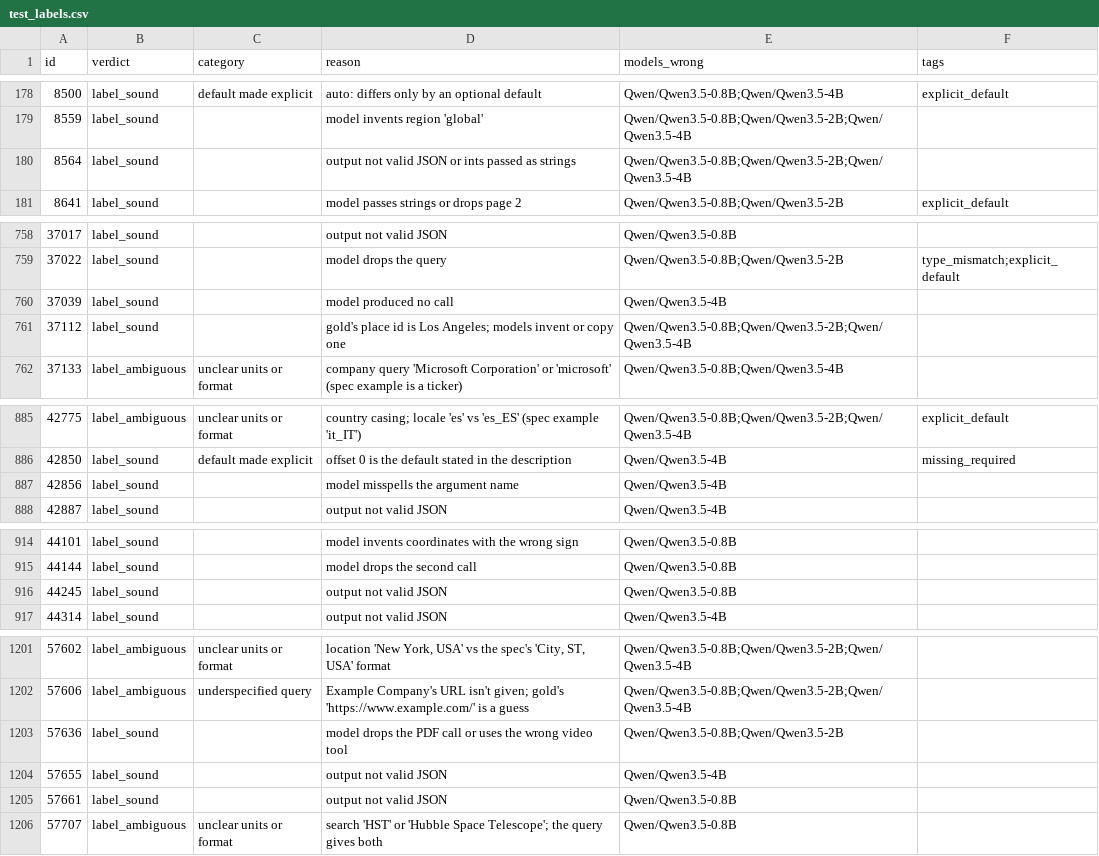
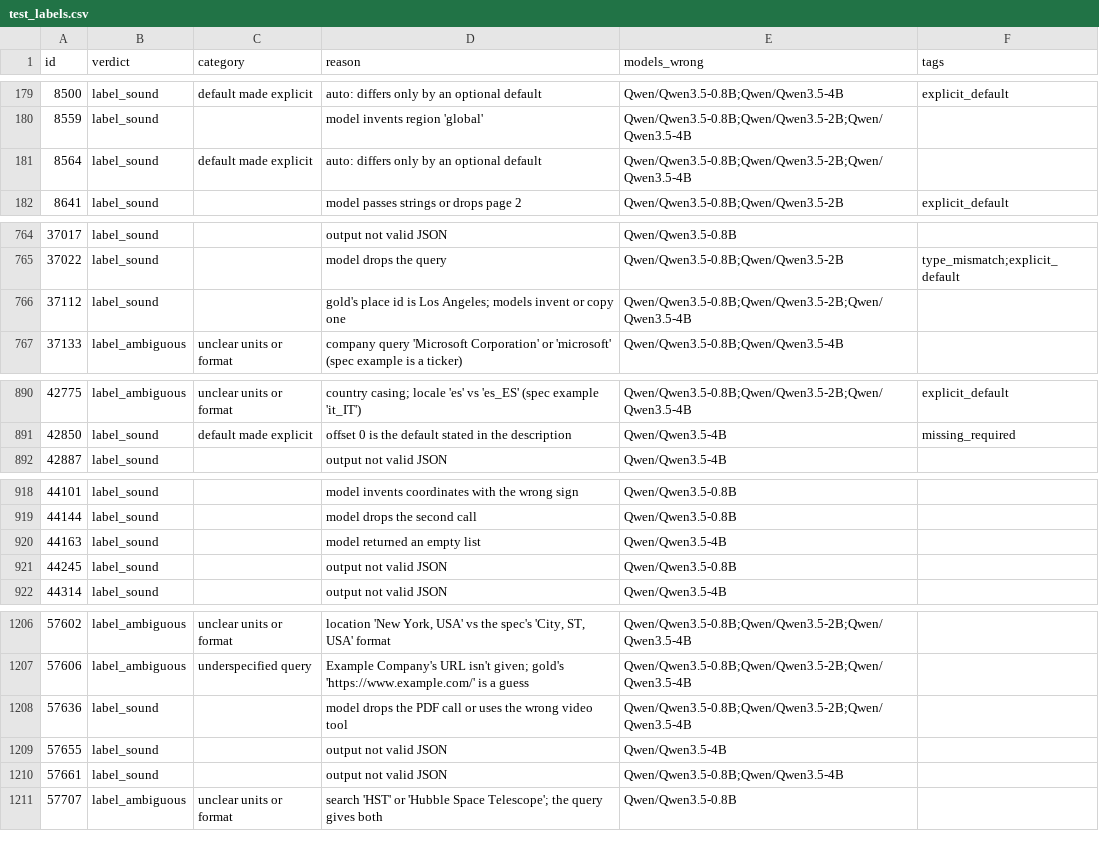
Before and after one commit to joaomigueloliveira/ml, a CSV file: data/audit/test_labels.csv, drawn as a sheet; only a part is shown, gaps mark what is left out; the diff covers the shown part only.

```diff
--- a/data/audit/test_labels.csv
+++ b/data/audit/test_labels.csv
@@ -179,3 +180,3 @@ id,verdict,category,reason,models_wrong,tags
 8559,label_sound,,model invents region 'global',Qwen/Qwen3.5-0.8B;Qwen/Qwen3.5-2B;Qwen/Qwen3.5-4B,
-8564,label_sound,,output not valid JSON or ints passed as strings,Qwen/Qwen3.5-0.8B;Qwen/Qwen3.5-2B;Qwen/Qwen3.5-4B,
+8564,label_sound,default made explicit,auto: differs only by an optional default,Qwen/Qwen3.5-0.8B;Qwen/Qwen3.5-2B;Qwen/Qwen3.5-4B,
 8641,label_sound,,model passes strings or drops page 2,Qwen/Qwen3.5-0.8B;Qwen/Qwen3.5-2B,explicit_default
@@ -759,3 +765,2 @@ id,verdict,category,reason,models_wrong,tags
 37022,label_sound,,model drops the query,Qwen/Qwen3.5-0.8B;Qwen/Qwen3.5-2B,type_mismatch;explicit_default
-37039,label_sound,,model produced no call,Qwen/Qwen3.5-4B,
 37112,label_sound,,gold's place id is Los Angeles; models invent or copy one,Qwen/Qwen3.5-0.8B;Qwen/Qwen3.5-2B;Qwen/Qwen3.5-4B,
@@ -886,3 +891,2 @@ id,verdict,category,reason,models_wrong,tags
 42850,label_sound,default made explicit,offset 0 is the default stated in the description,Qwen/Qwen3.5-4B,missing_required
-42856,label_sound,,model misspells the argument name,Qwen/Qwen3.5-4B,
 42887,label_sound,,output not valid JSON,Qwen/Qwen3.5-4B,
@@ -915,2 +919,3 @@ id,verdict,category,reason,models_wrong,tags
 44144,label_sound,,model drops the second call,Qwen/Qwen3.5-0.8B,
+44163,label_sound,,model returned an empty list,Qwen/Qwen3.5-4B,
 44245,label_sound,,output not valid JSON,Qwen/Qwen3.5-0.8B,
@@ -1202,5 +1207,5 @@ id,verdict,category,reason,models_wrong,tags
 57606,label_ambiguous,underspecified query,Example Company's URL isn't given; gold's 'https://www.example.com/' is a guess,Qwen/Qwen3.5-0.8B;Qwen/Qwen3.5-2B;Qwen/Qwen3.5-4B,
-57636,label_sound,,model drops the PDF call or uses the wrong video tool,Qwen/Qwen3.5-0.8B;Qwen/Qwen3.5-2B,
+57636,label_sound,,model drops the PDF call or uses the wrong video tool,Qwen/Qwen3.5-0.8B;Qwen/Qwen3.5-2B;Qwen/Qwen3.5-4B,
 57655,label_sound,,output not valid JSON,Qwen/Qwen3.5-4B,
-57661,label_sound,,output not valid JSON,Qwen/Qwen3.5-0.8B,
+57661,label_sound,,output not valid JSON,Qwen/Qwen3.5-0.8B;Qwen/Qwen3.5-4B,
 57707,label_ambiguous,unclear units or format,search 'HST' or 'Hubble Space Telescope'; the query gives both,Qwen/Qwen3.5-0.8B,
```
Also changed, not shown: 8 added rows, 2 removed rows and 17 edited cells elsewhere in this file, 10 other files.
